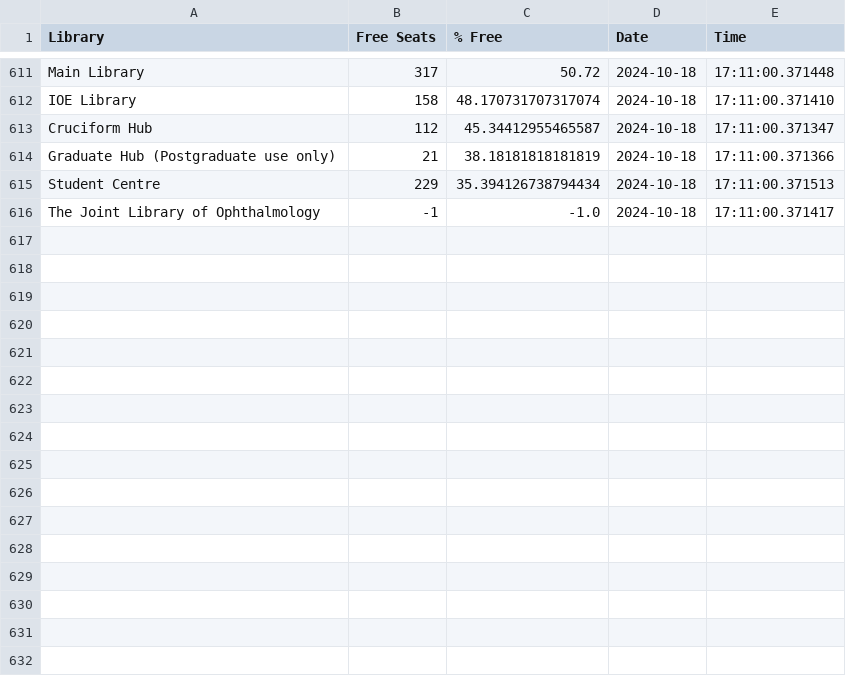
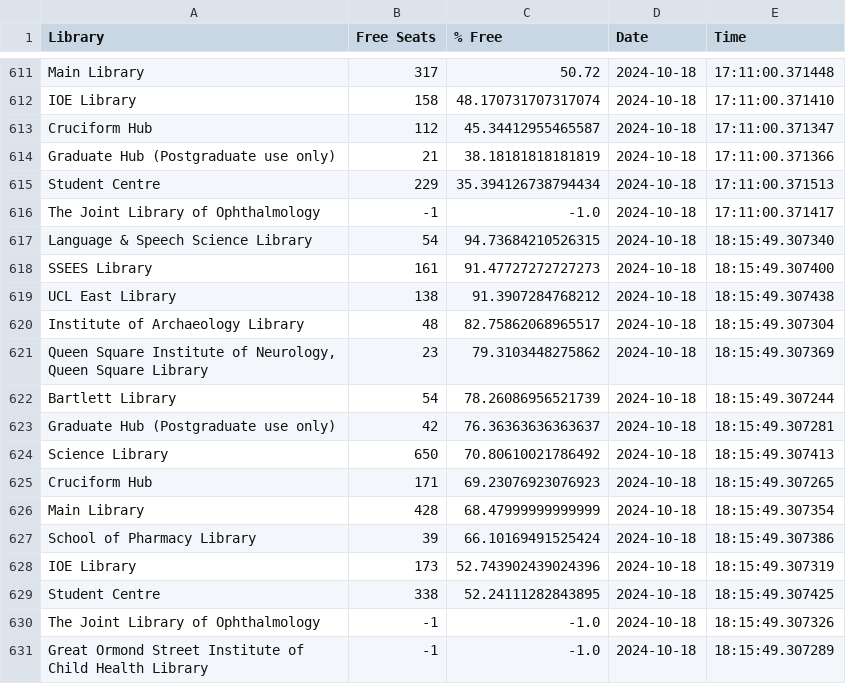
Before and after one commit to Adupadu123/LibrarySeats, a CSV file: data/results.csv, drawn as a sheet; only a part is shown, gaps mark what is left out; the diff names each change by its address in the sheet, - before the commit and + after, or states it on an @@ line.

```diff
--- a/data/results.csv
+++ b/data/results.csv
+row 617: Language & Speech Science Library | 54 | 94.73684210526315 | 2024-10-18 | 18:15:49.307340
+row 618: SSEES Library | 161 | 91.47727272727273 | 2024-10-18 | 18:15:49.307400
+row 619: UCL East Library | 138 | 91.3907284768212 | 2024-10-18 | 18:15:49.307438
+row 620: Institute of Archaeology Library | 48 | 82.75862068965517 | 2024-10-18 | 18:15:49.307304
+row 621: Queen Square Institute of Neurology, Queen Square Library | 23 | 79.3103448275862 | 2024-10-18 | 18:15:49.307369
+row 622: Bartlett Library | 54 | 78.26086956521739 | 2024-10-18 | 18:15:49.307244
+row 623: Graduate Hub (Postgraduate use only) | 42 | 76.36363636363637 | 2024-10-18 | 18:15:49.307281
+row 624: Science Library | 650 | 70.80610021786492 | 2024-10-18 | 18:15:49.307413
+row 625: Cruciform Hub | 171 | 69.23076923076923 | 2024-10-18 | 18:15:49.307265
+row 626: Main Library | 428 | 68.47999999999999 | 2024-10-18 | 18:15:49.307354
+row 627: School of Pharmacy Library | 39 | 66.10169491525424 | 2024-10-18 | 18:15:49.307386
+row 628: IOE Library | 173 | 52.743902439024396 | 2024-10-18 | 18:15:49.307319
+row 629: Student Centre | 338 | 52.24111282843895 | 2024-10-18 | 18:15:49.307425
+row 630: The Joint Library of Ophthalmology | -1 | -1.0 | 2024-10-18 | 18:15:49.307326
+row 631: Great Ormond Street Institute of Child Health Library | -1 | -1.0 | 2024-10-18 | 18:15:49.307289
```
